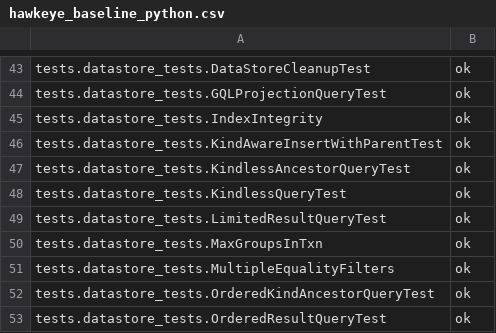
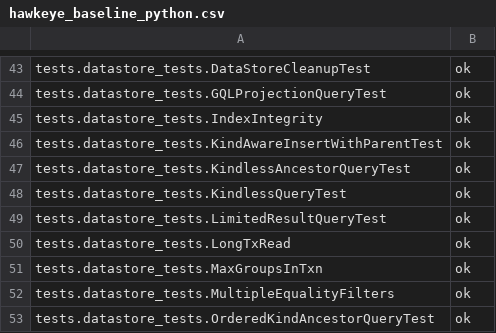
Before and after one commit to AppScale/hawkeye, a CSV file: test-suite/hawkeye_baseline_python.csv, drawn as a sheet; only a part is shown, gaps mark what is left out; the shorter side is filled out with more unchanged rows.

Commit message:
Add test to ensure concurrent reads are allowed

```diff
--- a/test-suite/hawkeye_baseline_python.csv
+++ b/test-suite/hawkeye_baseline_python.csv
@@ -49,2 +49,3 @@ tests.datastore_tests.KindlessQueryTest, ok
 tests.datastore_tests.LimitedResultQueryTest, ok
+tests.datastore_tests.LongTxRead, ok
 tests.datastore_tests.MaxGroupsInTxn, ok
```
Also changed, not shown: 2 other files.
